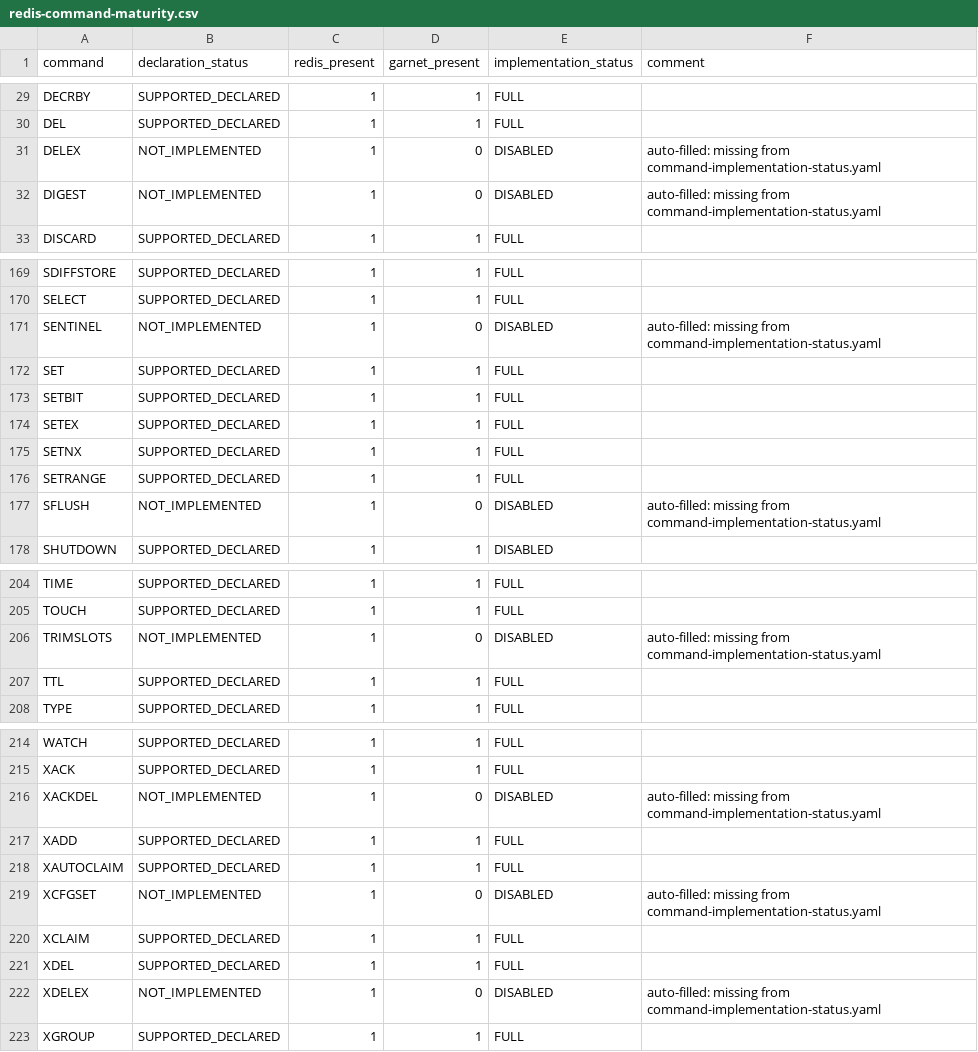
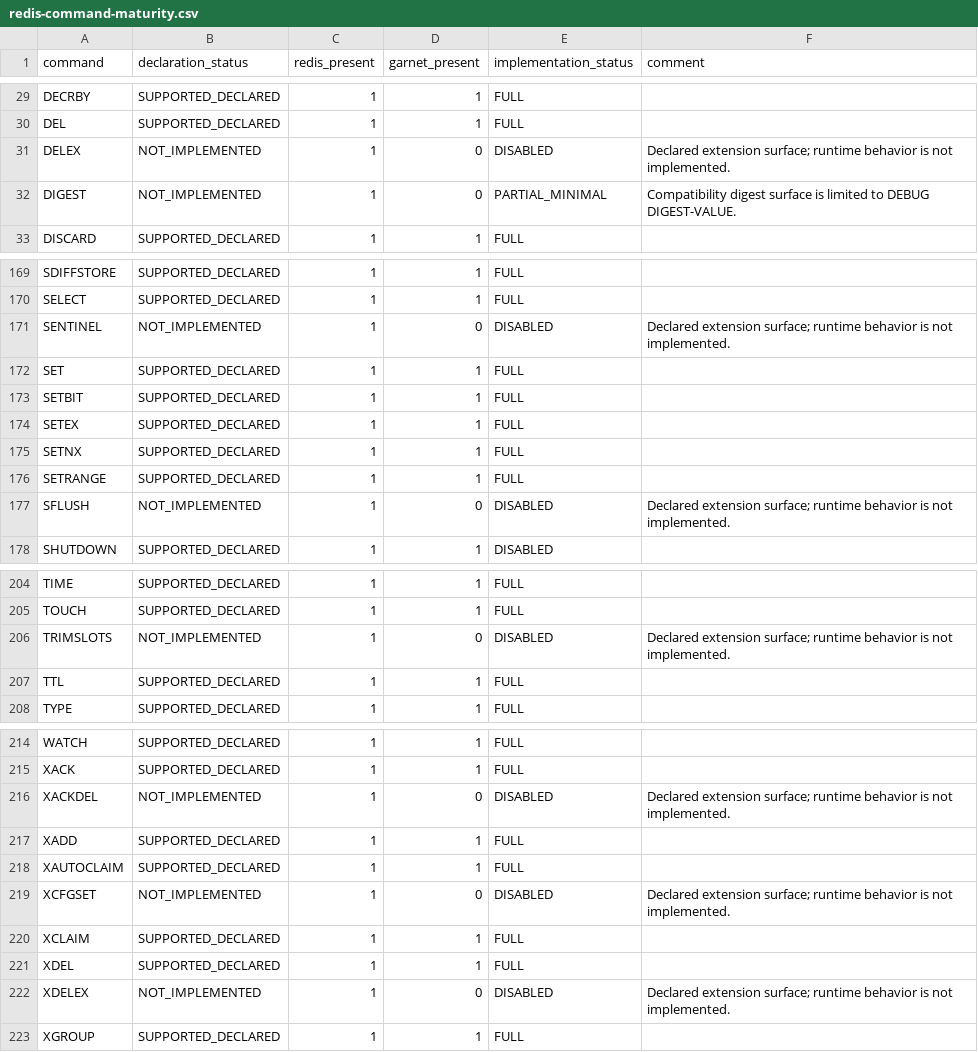
Before and after one commit to kazuki-ma/ArilKV, a CSV file: docs/compatibility/redis-command-maturity.csv, drawn as a sheet; only a part is shown, gaps mark what is left out; the diff covers the shown part only.

Commit message:
Register missing maturity entries for command matrix

```diff
--- a/docs/compatibility/redis-command-maturity.csv
+++ b/docs/compatibility/redis-command-maturity.csv
@@ -30,4 +30,4 @@ DECRBY,SUPPORTED_DECLARED,1,1,FULL,
 DEL,SUPPORTED_DECLARED,1,1,FULL,
-DELEX,NOT_IMPLEMENTED,1,0,DISABLED,auto-filled: missing from command-implementation-status.yaml
-DIGEST,NOT_IMPLEMENTED,1,0,DISABLED,auto-filled: missing from command-implementation-status.yaml
+DELEX,NOT_IMPLEMENTED,1,0,DISABLED,Declared extension surface; runtime behavior is not implemented.
+DIGEST,NOT_IMPLEMENTED,1,0,PARTIAL_MINIMAL,Compatibility digest surface is limited to DEBUG DIGEST-VALUE.
 DISCARD,SUPPORTED_DECLARED,1,1,FULL,
@@ -170,3 +170,3 @@ SDIFFSTORE,SUPPORTED_DECLARED,1,1,FULL,
 SELECT,SUPPORTED_DECLARED,1,1,FULL,
-SENTINEL,NOT_IMPLEMENTED,1,0,DISABLED,auto-filled: missing from command-implementation-status.yaml
+SENTINEL,NOT_IMPLEMENTED,1,0,DISABLED,Declared extension surface; runtime behavior is not implemented.
 SET,SUPPORTED_DECLARED,1,1,FULL,
@@ -176,3 +176,3 @@ SETNX,SUPPORTED_DECLARED,1,1,FULL,
 SETRANGE,SUPPORTED_DECLARED,1,1,FULL,
-SFLUSH,NOT_IMPLEMENTED,1,0,DISABLED,auto-filled: missing from command-implementation-status.yaml
+SFLUSH,NOT_IMPLEMENTED,1,0,DISABLED,Declared extension surface; runtime behavior is not implemented.
 SHUTDOWN,SUPPORTED_DECLARED,1,1,DISABLED,
@@ -205,3 +205,3 @@ TIME,SUPPORTED_DECLARED,1,1,FULL,
 TOUCH,SUPPORTED_DECLARED,1,1,FULL,
-TRIMSLOTS,NOT_IMPLEMENTED,1,0,DISABLED,auto-filled: missing from command-implementation-status.yaml
+TRIMSLOTS,NOT_IMPLEMENTED,1,0,DISABLED,Declared extension surface; runtime behavior is not implemented.
 TTL,SUPPORTED_DECLARED,1,1,FULL,
@@ -215,9 +215,9 @@ WATCH,SUPPORTED_DECLARED,1,1,FULL,
 XACK,SUPPORTED_DECLARED,1,1,FULL,
-XACKDEL,NOT_IMPLEMENTED,1,0,DISABLED,auto-filled: missing from command-implementation-status.yaml
+XACKDEL,NOT_IMPLEMENTED,1,0,DISABLED,Declared extension surface; runtime behavior is not implemented.
 XADD,SUPPORTED_DECLARED,1,1,FULL,
 XAUTOCLAIM,SUPPORTED_DECLARED,1,1,FULL,
-XCFGSET,NOT_IMPLEMENTED,1,0,DISABLED,auto-filled: missing from command-implementation-status.yaml
+XCFGSET,NOT_IMPLEMENTED,1,0,DISABLED,Declared extension surface; runtime behavior is not implemented.
 XCLAIM,SUPPORTED_DECLARED,1,1,FULL,
 XDEL,SUPPORTED_DECLARED,1,1,FULL,
-XDELEX,NOT_IMPLEMENTED,1,0,DISABLED,auto-filled: missing from command-implementation-status.yaml
+XDELEX,NOT_IMPLEMENTED,1,0,DISABLED,Declared extension surface; runtime behavior is not implemented.
 XGROUP,SUPPORTED_DECLARED,1,1,FULL,
```
Also changed, not shown: 20 edited cells elsewhere in this file, 2 other files.
